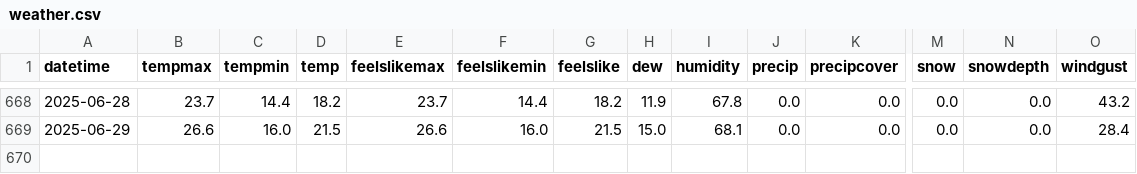
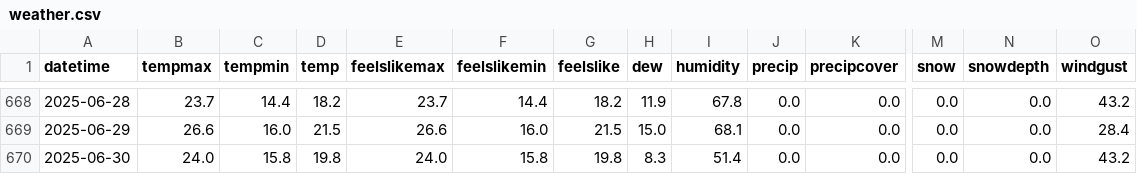
Before and after one commit to OndrejZapletal99/Python_DS_ML, a CSV file: Solar/Data/weather.csv, drawn as a sheet; only a part is shown, gaps mark what is left out; rows hold the shown columns only; the diff names each change by its address in the sheet, - before the commit and + after, or states it on an @@ line.

Commit message:
merge of ipynbs files, new csv for weather

```diff
--- a/Solar/Data/weather.csv
+++ b/Solar/Data/weather.csv
+row 670: 2025-06-30 | 24.0 | 15.8 | 19.8 | 24.0 | 15.8 | 19.8 | 8.3 | 51.4 | 0.0 | 0.0 | 0.0 | 0.0 | 43.2
```
Also changed, not shown: 4 other files.
